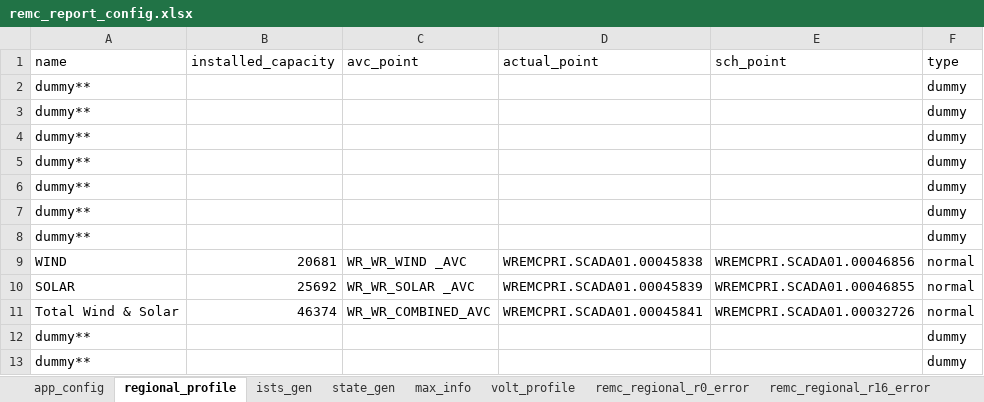
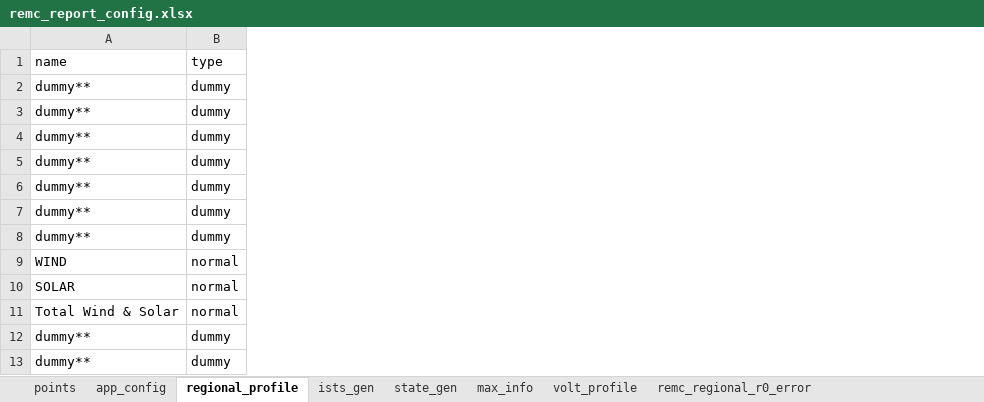
Before and after one commit to nagasudhirpulla/wrldc_remc_reports_generator, an Excel workbook: config/remc_report_config.xlsx, sheet regional_profile, drawn as a sheet; values as stored, in another font and other column widths than the file's, no borders; the diff names each change by its address in the sheet, - before the commit and + after, or states it on an @@ line.

```diff
--- a/config/remc_report_config.xlsx (sheet regional_profile)
+++ b/config/remc_report_config.xlsx (sheet regional_profile)
+sheet tab: points
-column B (installed_capacity), rows 9-11: 20681 | 25692 | 46374
-column C (avc_point), rows 9-11: WR_WR_WIND _AVC | WR_WR_SOLAR _AVC | WR_WR_COMBINED_AVC
-column D (actual_point), rows 9-11: WREMCPRI.SCADA01.00045838 | WREMCPRI.SCADA01.00045839 | WREMCPRI.SCADA01.00045841
-column E (sch_point), rows 9-11: WREMCPRI.SCADA01.00046856 | WREMCPRI.SCADA01.00046855 | WREMCPRI.SCADA01.00032726
```
Also changed, not shown: sheet max_info, sheet remc_ists_error, 4 other files.
